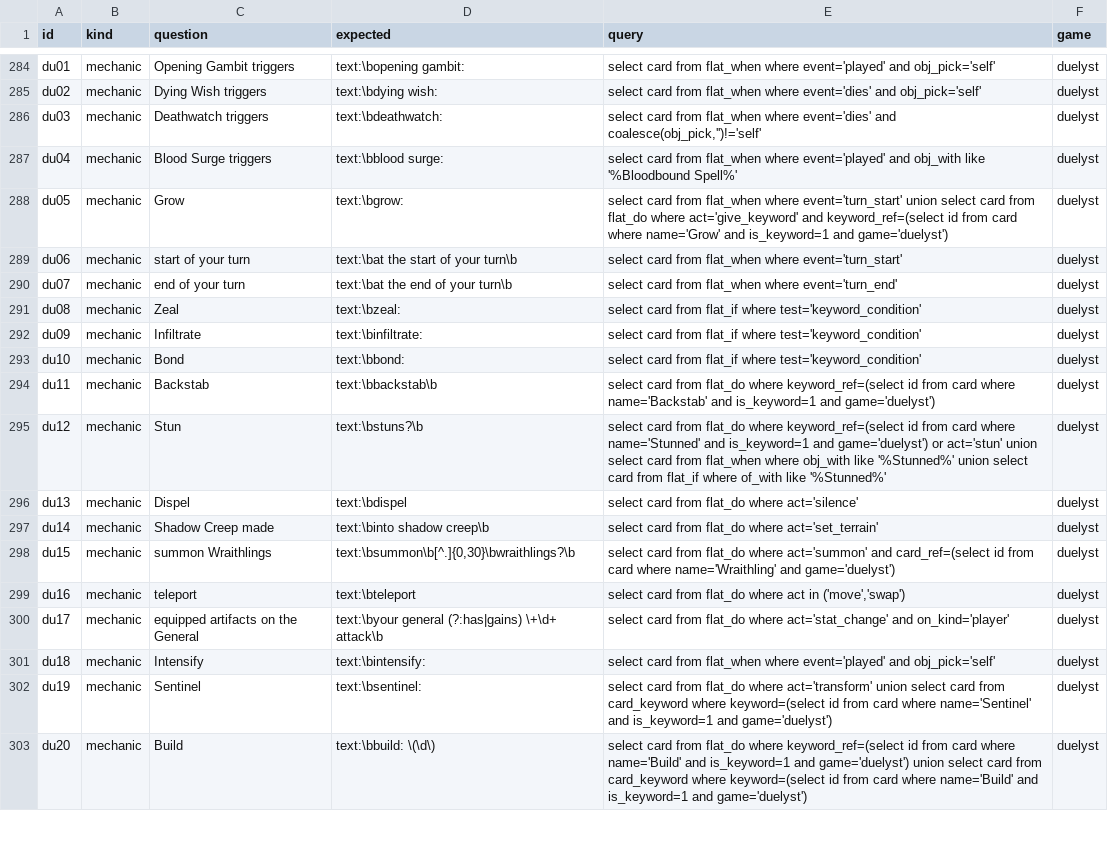
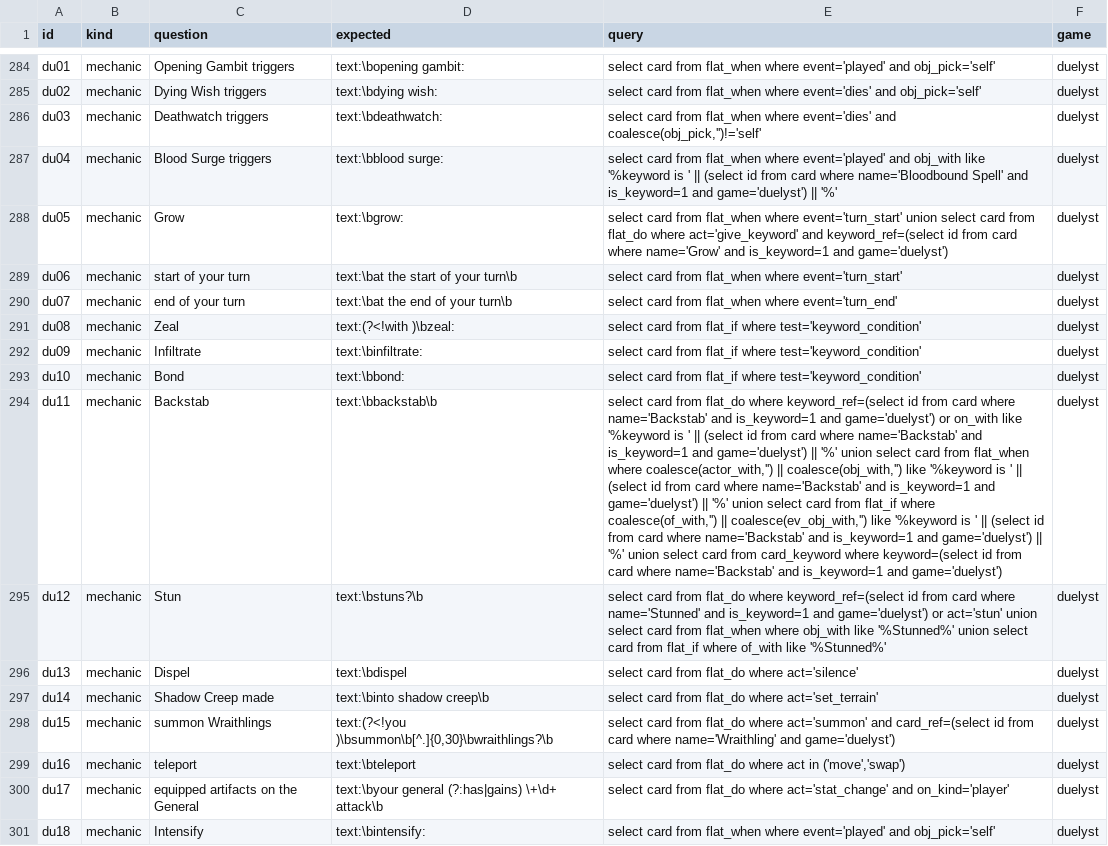
Before and after one commit to npgeorgiou/three-bases, a TSV file: library/cards_db/cases/mechanics.tsv, drawn as a sheet; only a part is shown, gaps mark what is left out; the shorter side is filled out with more unchanged rows; the diff names each change by its address in the sheet, - before the commit and + after, or states it on an @@ line.

```diff
--- a/library/cards_db/cases/mechanics.tsv
+++ b/library/cards_db/cases/mechanics.tsv
-E287 (query): …obj_with like '%Bloodbound Spell%'
+E287 (query): …obj_with like '%keyword is ' || (select id from card where name='Bloodbound Spell' and is_keyword=1 and game='duelyst') || '%'
-D291 (expected): text:\bzeal:
+D291 (expected): text:(?<!with )\bzeal:
-E294 (query): …and game='duelyst')
+E294 (query): …and game='duelyst') or on_with like '%keyword is ' || (select id from card where name='Backstab' and is_keyword=1 and game='duelyst') || '%' union select card from flat_when where coalesce(actor_with,'') || coalesce(obj_with,'') like '%keyword is ' || (select id from card where name='Backstab' and is_keyword=1 and game='duelyst') || '%' union select card from flat_if where coalesce(of_with,'') || coalesce(ev_obj_with,'') like '%keyword is ' || (select id from card where name='Backstab' and is_keyword=1 and game='duelyst') || '%' union select card from card_keyword where keyword=(select id from card where name='Backstab' and is_keyword=1 and game='duelyst')
-D298 (expected): text:\bsummon\b[^.]{0,30}\bwraithlings?\b
+D298 (expected): text:(?<!you )\bsummon\b[^.]{0,30}\bwraithlings?\b
```
Also changed, not shown: library/cards_db/audit_text_explained.tsv, library/cards_db/vocab.tsv, 14 other files.
